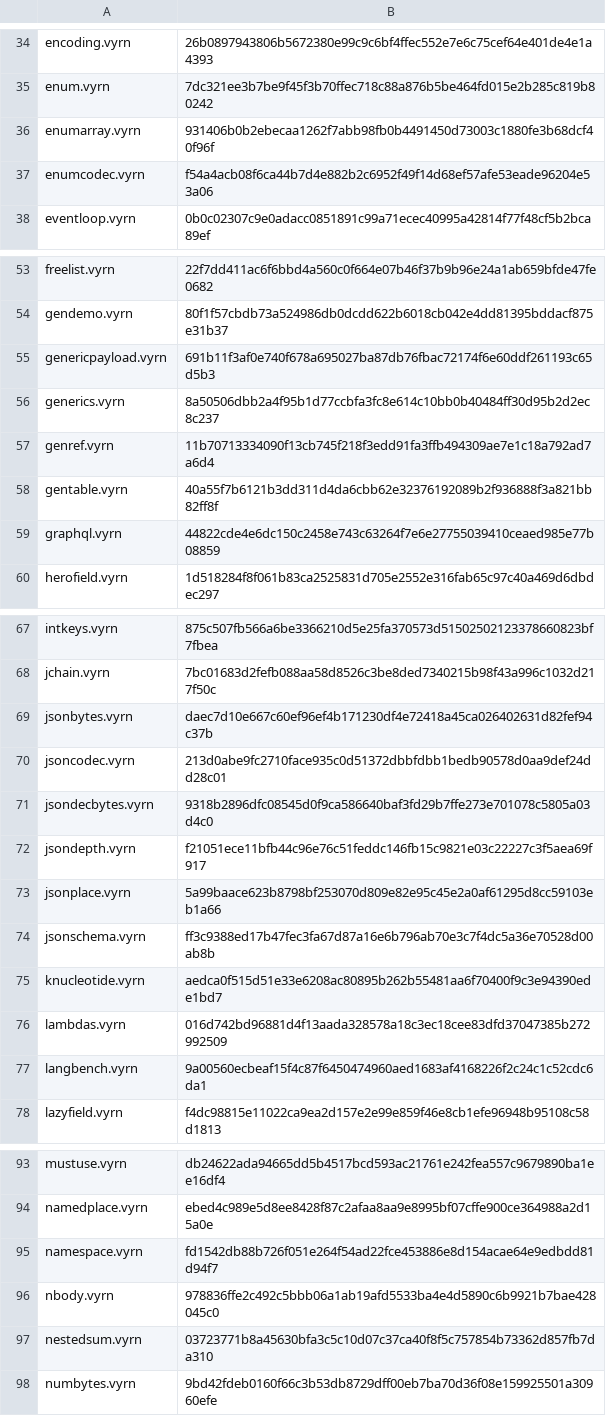
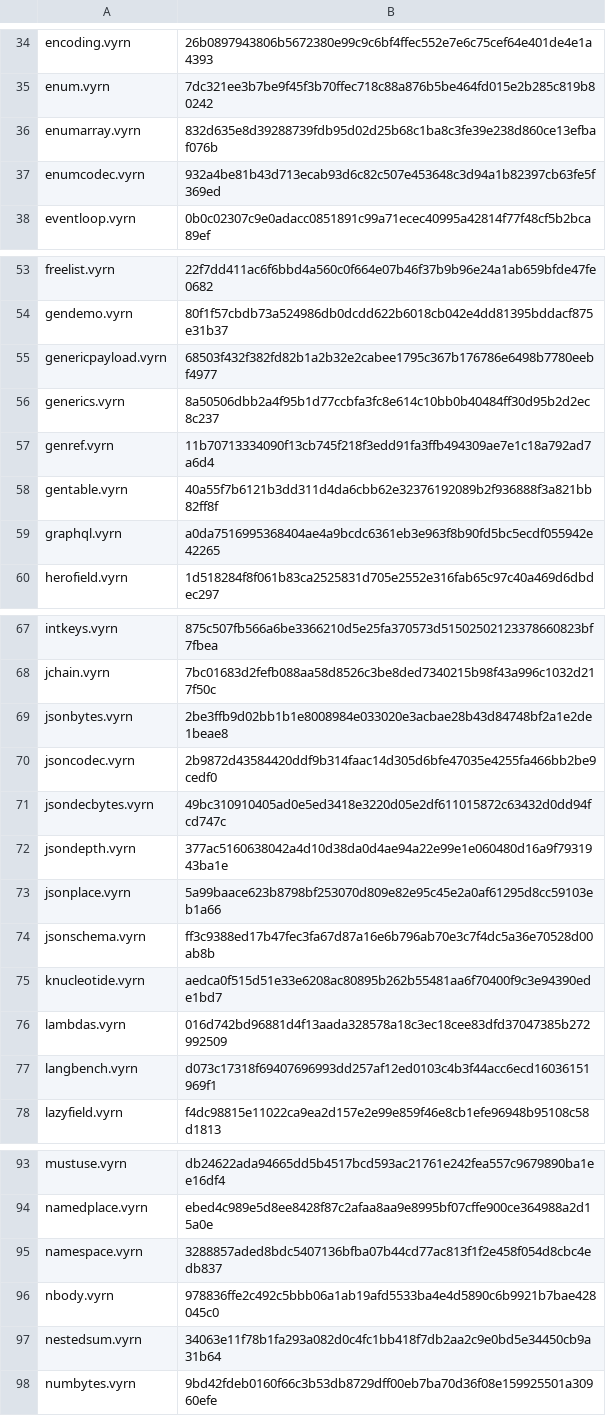
Before and after one commit to vyrn-lang/vyrn, a TSV file: rfcs/census/wasm-sha256.tsv, drawn as a sheet; only a part is shown, gaps mark what is left out; the diff covers the shown part only.

```diff
--- a/rfcs/census/wasm-sha256.tsv
+++ b/rfcs/census/wasm-sha256.tsv
@@ -35,4 +35,4 @@ encoding.vyrn	26b0897943806b5672380e99c9c6bf4ffec552e7e6c75cef64e401de4e1a4393
 enum.vyrn	7dc321ee3b7be9f45f3b70ffec718c88a876b5be464fd015e2b285c819b80242
-enumarray.vyrn	931406b0b2ebecaa1262f7abb98fb0b4491450d73003c1880fe3b68dcf40f96f
-enumcodec.vyrn	f54a4acb08f6ca44b7d4e882b2c6952f49f14d68ef57afe53eade96204e53a06
+enumarray.vyrn	832d635e8d39288739fdb95d02d25b68c1ba8c3fe39e238d860ce13efbaf076b
+enumcodec.vyrn	932a4be81b43d713ecab93d6c82c507e453648c3d94a1b82397cb63fe5f369ed
 eventloop.vyrn	0b0c02307c9e0adacc0851891c99a71ecec40995a42814f77f48cf5b2bca89ef
@@ -54,3 +54,3 @@ freelist.vyrn	22f7dd411ac6f6bbd4a560c0f664e07b46f37b9b96e24a1ab659bfde47fe0682
 gendemo.vyrn	80f1f57cbdb73a524986db0dcdd622b6018cb042e4dd81395bddacf875e31b37
-genericpayload.vyrn	691b11f3af0e740f678a695027ba87db76fbac72174f6e60ddf261193c65d5b3
+genericpayload.vyrn	68503f432f382fd82b1a2b32e2cabee1795c367b176786e6498b7780eebf4977
 generics.vyrn	8a50506dbb2a4f95b1d77ccbfa3fc8e614c10bb0b40484ff30d95b2d2ec8c237
@@ -58,3 +58,3 @@ genref.vyrn	11b70713334090f13cb745f218f3edd91fa3ffb494309ae7e1c18a792ad7a6d4
 gentable.vyrn	40a55f7b6121b3dd311d4da6cbb62e32376192089b2f936888f3a821bb82ff8f
-graphql.vyrn	44822cde4e6dc150c2458e743c63264f7e6e27755039410ceaed985e77b08859
+graphql.vyrn	a0da7516995368404ae4a9bcdc6361eb3e963f8b90fd5bc5ecdf055942e42265
 herofield.vyrn	1d518284f8f061b83ca2525831d705e2552e316fab65c97c40a469d6dbdec297
@@ -68,6 +68,6 @@ intkeys.vyrn	875c507fb566a6be3366210d5e25fa370573d51502502123378660823bf7fbea
 jchain.vyrn	7bc01683d2fefb088aa58d8526c3be8ded7340215b98f43a996c1032d217f50c
-jsonbytes.vyrn	daec7d10e667c60ef96ef4b171230df4e72418a45ca026402631d82fef94c37b
-jsoncodec.vyrn	213d0abe9fc2710face935c0d51372dbbfdbb1bedb90578d0aa9def24dd28c01
-jsondecbytes.vyrn	9318b2896dfc08545d0f9ca586640baf3fd29b7ffe273e701078c5805a03d4c0
-jsondepth.vyrn	f21051ece11bfb44c96e76c51feddc146fb15c9821e03c22227c3f5aea69f917
+jsonbytes.vyrn	2be3ffb9d02bb1b1e8008984e033020e3acbae28b43d84748bf2a1e2de1beae8
+jsoncodec.vyrn	2b9872d43584420ddf9b314faac14d305d6bfe47035e4255fa466bb2be9cedf0
+jsondecbytes.vyrn	49bc310910405ad0e5ed3418e3220d05e2df611015872c63432d0dd94fcd747c
+jsondepth.vyrn	377ac5160638042a4d10d38da0d4ae94a22e99e1e060480d16a9f7931943ba1e
 jsonplace.vyrn	5a99baace623b8798bf253070d809e82e95c45e2a0af61295d8cc59103eb1a66
@@ -76,3 +76,3 @@ knucleotide.vyrn	aedca0f515d51e33e6208ac80895b262b55481aa6f70400f9c3e94390ede1bd
 lambdas.vyrn	016d742bd96881d4f13aada328578a18c3ec18cee83dfd37047385b272992509
-langbench.vyrn	9a00560ecbeaf15f4c87f6450474960aed1683af4168226f2c24c1c52cdc6da1
+langbench.vyrn	d073c17318f69407696993dd257af12ed0103c4b3f44acc6ecd16036151969f1
 lazyfield.vyrn	f4dc98815e11022ca9ea2d157e2e99e859f46e8cb1efe96948b95108c58d1813
@@ -94,5 +94,5 @@ mustuse.vyrn	db24622ada94665dd5b4517bcd593ac21761e242fea557c9679890ba1ee16df4
 namedplace.vyrn	ebed4c989e5d8ee8428f87c2afaa8aa9e8995bf07cffe900ce364988a2d15a0e
-namespace.vyrn	fd1542db88b726f051e264f54ad22fce453886e8d154acae64e9edbdd81d94f7
+namespace.vyrn	3288857aded8bdc5407136bfba07b44cd77ac813f1f2e458f054d8cbc4edb837
 nbody.vyrn	978836ffe2c492c5bbb06a1ab19afd5533ba4e4d5890c6b9921b7bae428045c0
-nestedsum.vyrn	03723771b8a45630bfa3c5c10d07c37ca40f8f5c757854b73362d857fb7da310
+nestedsum.vyrn	34063e11f78b1fa293a082d0c4fc1bb418f7db2aa2c9e0bd5e34450cb9a31b64
 numbytes.vyrn	9bd42fdeb0160f66c3b53db8729dff00eb7ba70d36f08e159925501a30960efe
```
Also changed, not shown: 11 edited cells elsewhere in this file, 5 other files.
